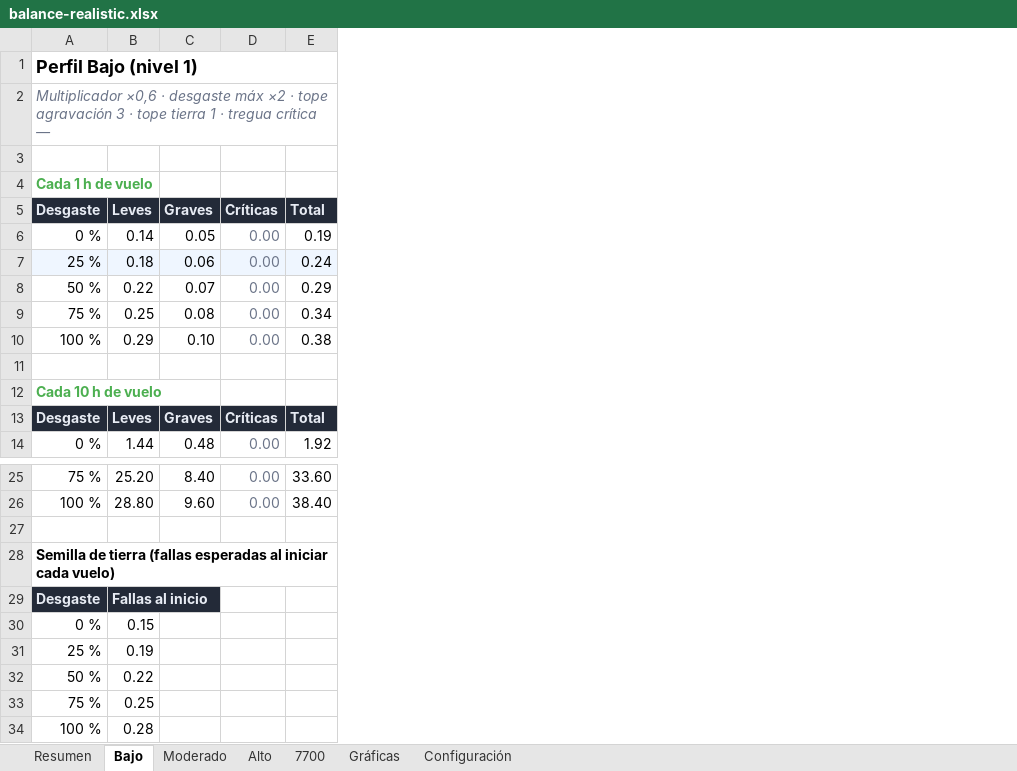
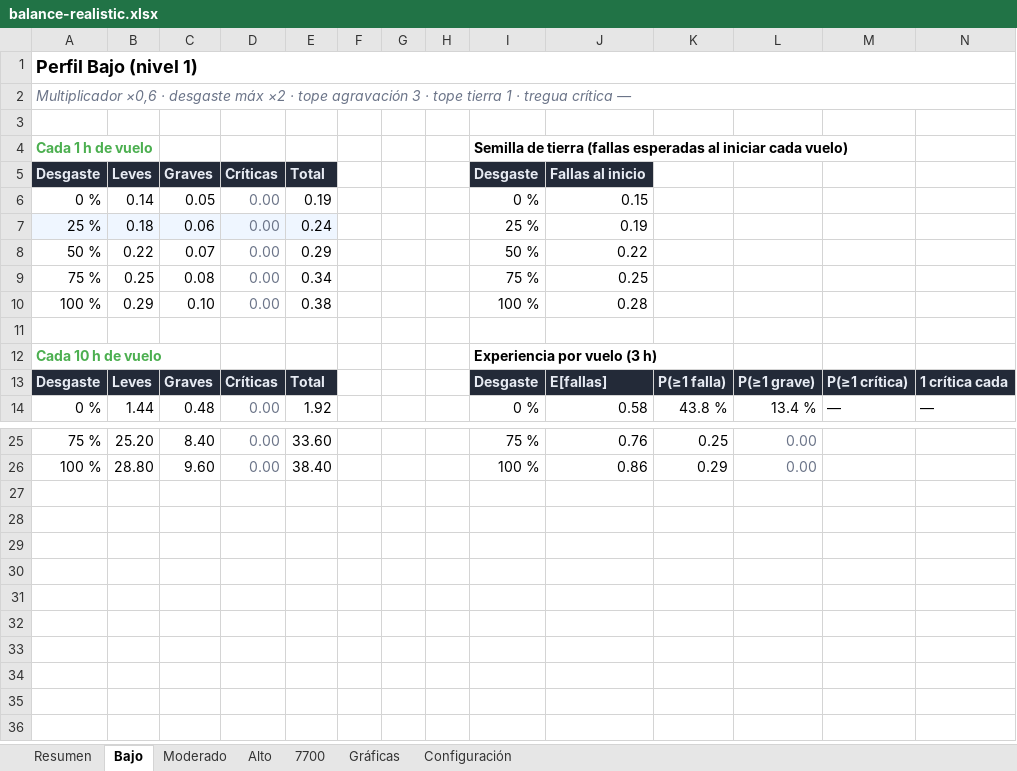
Before and after one commit to mathi0101/Fenix-Failures-Dispatcher, an Excel workbook: docs/balance/balance-realistic.xlsx, sheet Bajo, drawn as a sheet; only a part is shown, gaps mark what is left out; values as stored, in another font and other column widths than the file's, no borders; charts and pictures not drawn; removed rows and columns are numbered as before the commit, all else as after; the diff names each change by its address in the sheet, - before the commit and + after, or states it on an @@ line.

Commit message:
feat(tools): balance orientado a experiencia de vuelo, layout 16:9 y recalibración de perfiles
- Vuelo típico de referencia 3 h: DefaultFlightHours 1,5 → 3,0 en RealisticExpectationService (reporte y fallback de la ventana de perfiles sin OFP).
- Experiencia por vuelo con desgaste 0/25/100 % en el Resumen y tabla + gráfica por severidad en cada hoja de perfil (bloque de datos propio: la gráfica anterior mezclaba conteos con porcentajes y colores mal asignados).
- Hoja Gráficas en grilla 2×2 con gráfica nueva de experiencia general (E[fallas por vuelo de 3 h] por perfil y desgaste).
- Layout en 2 columnas para monitor 16:9 (Resumen, perfiles, Configuración, datos de Gráficas): sin scroll horizontal.
- Recalibración de perfiles: Alto ×1,5 → ×2,5 y 7700 ×2,5 → ×5; desgaste máx Moderado 3 → 2,5, Alto 4 → 3, 7700 5,5 → 5.
- RealisticExpectationServiceTests derivado de FailureEngineSettings (fórmula y proporciones, sin cifras hardcodeadas): ajustar calibración no rompe la suite.
- Verificado: build 0 errores, suite 247/247, reporte regenerado; series de gráficas (// con verde/ámbar/rojo) y grilla 2×2 verificados dentro del .xlsx. No verificado en sesión real MSFS/Fenix.

```diff
--- a/docs/balance/balance-realistic.xlsx (sheet Bajo)
+++ b/docs/balance/balance-realistic.xlsx (sheet Bajo)
+column F, empty
+column G, empty
+column H, empty
+column I (Desgaste), row 4: Semilla de tierra (fallas esperadas al iniciar cada vuelo); rows 6-14: 0 % | 25 % | 50 % | 75 % | 100 % |  | Experiencia por vuelo (3 h) | Desgaste | 0 %; rows 25-26: 75 % | 100 %
+column J (Fallas al inicio), rows 6-14: 0.15 | 0.19 | 0.22 | 0.25 | 0.28 |  |  | E[fallas] | 0.58; rows 25-26: 0.76 | 0.86
+column K, rows 13-14: P(≥1 falla) | 43.8 %; rows 25-26: 0.25 | 0.29
+column L, rows 13-14: P(≥1 grave) | 13.4 %; rows 25-26: 0.00 | 0.00
+column M, rows 13-14: P(≥1 crítica) | —
+column N, rows 13-14: 1 crítica cada | —
-row 27: (empty)
-row 28: Semilla de tierra (fallas esperadas al iniciar cada vuelo)
-row 29: Desgaste | Fallas al inicio
-row 30: 0 % | 0.15
-row 31: 25 % | 0.19
-row 32: 50 % | 0.22
-row 33: 75 % | 0.25
-row 34: 100 % | 0.28
```
Also changed, not shown: sheet 7700, sheet Alto, sheet Resumen, sheet Moderado, sheet Configuración, sheet Gráficas, charts or pictures, 8 other files.
